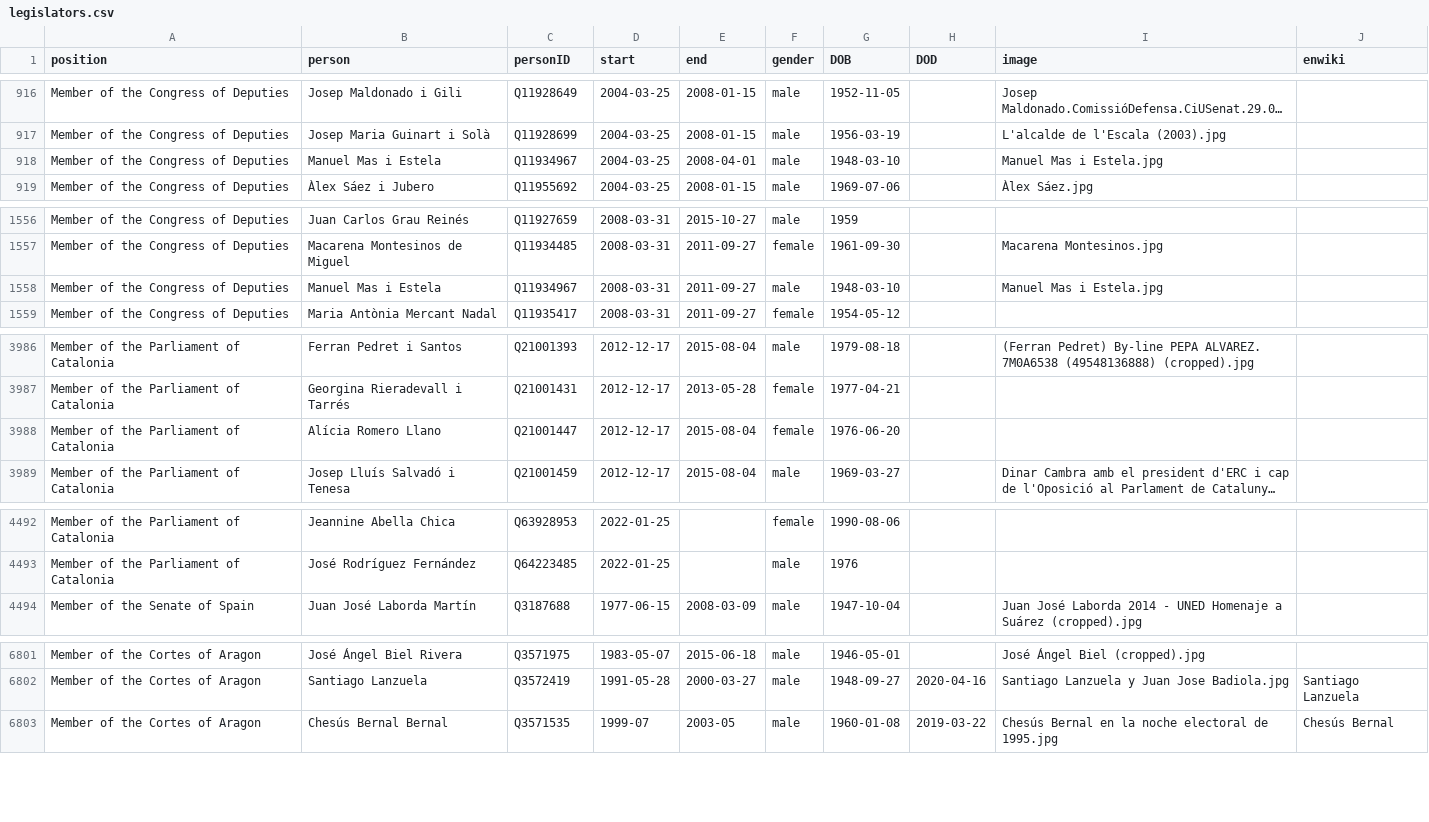
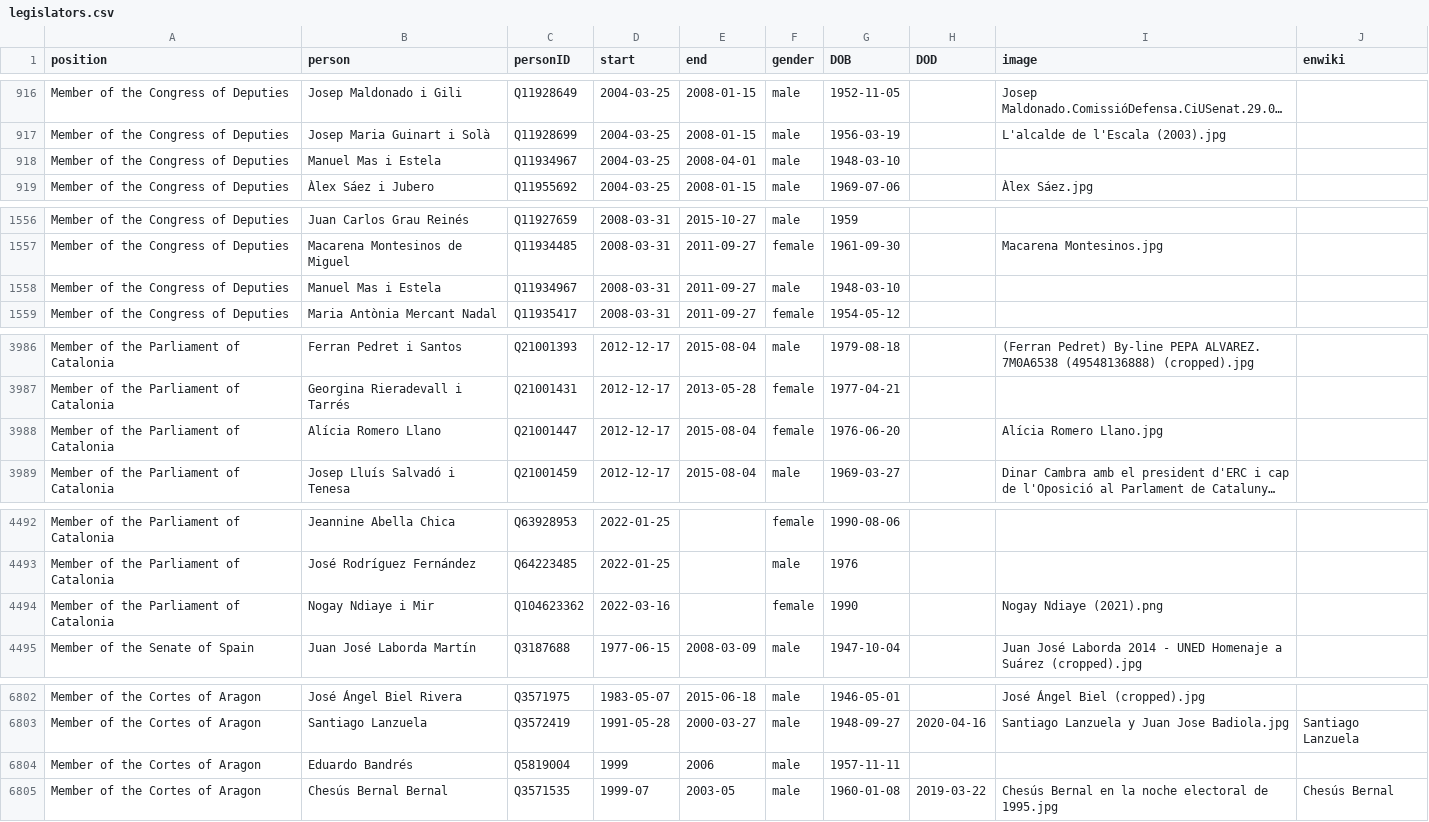
Before and after one commit to every-politician-scrapers/spain-ministers, a CSV file: html/legislators.csv, drawn as a sheet; only a part is shown, gaps mark what is left out; long unchanged cells end in …; the diff covers the shown part only; the diff names each change by its address in the sheet, - before the commit and + after, or states it on an @@ line.

Commit message:
PCB update

```diff
--- a/html/legislators.csv
+++ b/html/legislators.csv
-I918 (image): Manuel Mas i Estela.jpg
+I918 (image): (empty)
-I1558 (image): Manuel Mas i Estela.jpg
+I1558 (image): (empty)
-I3988 (image): (empty)
+I3988 (image): Alícia Romero Llano.jpg
+row 4494: Member of the Parliament of Catalonia | Nogay Ndiaye i Mir | Q104623362 | 2022-03-16 |  | female | 1990 |  | Nogay Ndiaye (2021).png
+row 6804: Member of the Cortes of Aragon | Eduardo Bandrés | Q5819004 | 1999 | 2006 | male | 1957-11-11
```
Also changed, not shown: 3 edited cells elsewhere in this file.
